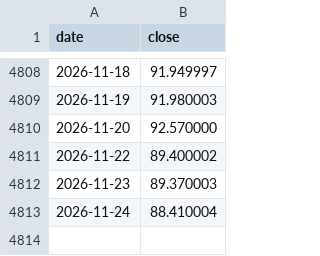
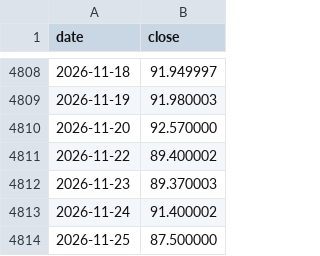
Before and after one commit to samiboran/sweeplab, a CSV file: data/research/tl_1d/BRENT_USD.csv, drawn as a sheet; only a part is shown, gaps mark what is left out.

```diff
--- a/data/research/tl_1d/BRENT_USD.csv
+++ b/data/research/tl_1d/BRENT_USD.csv
@@ -4812,2 +4812,3 @@ date,close
 2026-11-23,89.370003
-2026-11-24,88.410004
+2026-11-24,91.400002
+2026-11-25,87.500000
```
Also changed, not shown: data/research/tl_1d/BTC_USD.csv, data/research/tl_1d/ETH_USD.csv, 10 other files.
